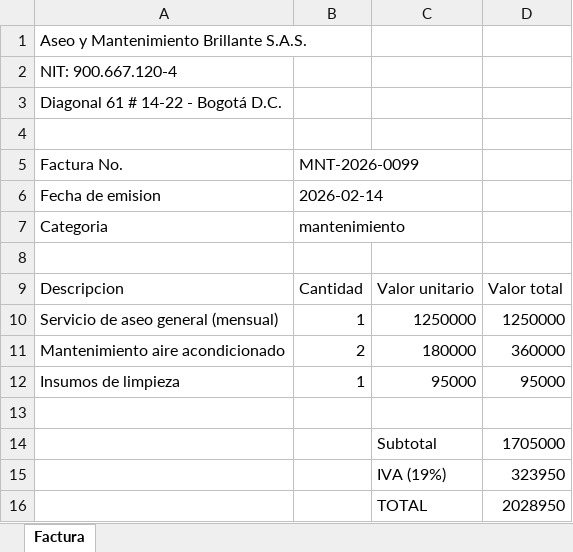
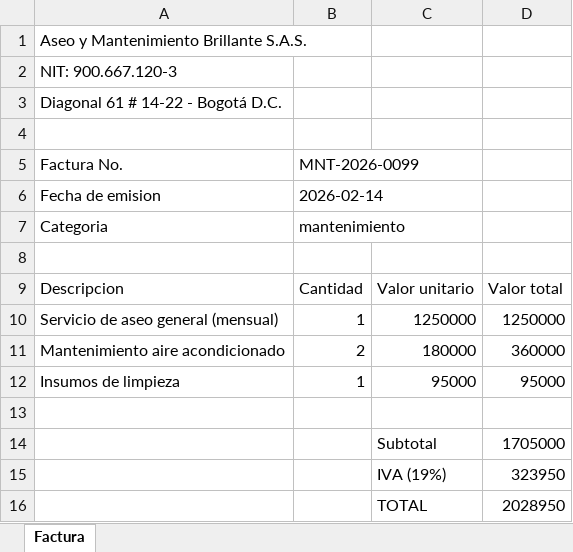
Before and after one commit to techxplorerstore-droid/auto-conta, an Excel workbook: samples/factura_mantenimiento.xlsx, sheet Factura, drawn as a sheet; values as stored, in another font and other column widths than the file's, no borders; the diff names each change by its address in the sheet, - before the commit and + after, or states it on an @@ line.

```diff
--- a/samples/factura_mantenimiento.xlsx (sheet Factura)
+++ b/samples/factura_mantenimiento.xlsx (sheet Factura)
-A2: NIT: 900.667.120-4
+A2: NIT: 900.667.120-3
```
Also changed, not shown: samples/factura_honorarios.xlsx, 6 other files.
